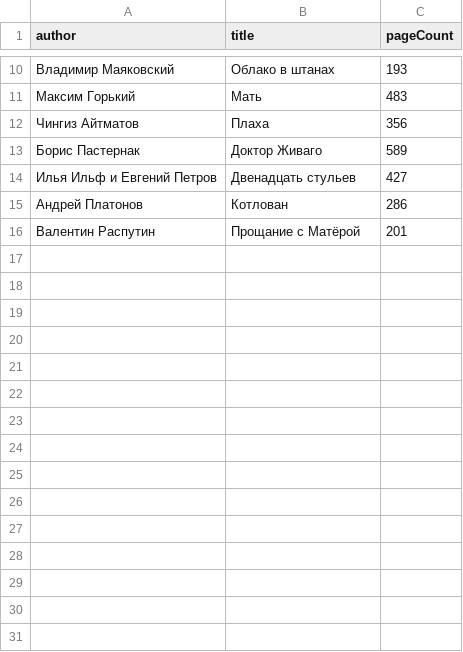
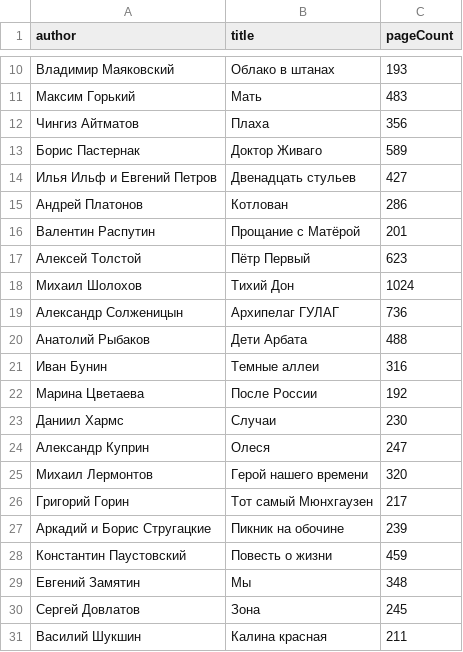
Before and after one commit to Java-Aston-2024-LeadTumanov/AstonProject, a CSV file: src/resources/book.csv, drawn as a sheet; only a part is shown, gaps mark what is left out.

Commit message:
Реализованы SearchBook и SortBook, внесены изменения в FileDAO, MemoryDAO и BookService

```diff
--- a/src/resources/book.csv
+++ b/src/resources/book.csv
@@ -16 +16,16 @@ author;title;pageCount
 Валентин Распутин;Прощание с Матёрой;201
+Алексей Толстой;Пётр Первый;623
+Михаил Шолохов;Тихий Дон;1024
+Александр Солженицын;Архипелаг ГУЛАГ;736
+Анатолий Рыбаков;Дети Арбата;488
+Иван Бунин;Темные аллеи;316
+Марина Цветаева;После России;192
+Даниил Хармс;Случаи;230
+Александр Куприн;Олеся;247
+Михаил Лермонтов;Герой нашего времени;320
+Григорий Горин;Тот самый Мюнхгаузен;217
+Аркадий и Борис Стругацкие;Пикник на обочине;239
+Константин Паустовский;Повесть о жизни;459
+Евгений Замятин;Мы;348
+Сергей Довлатов;Зона;245
+Василий Шукшин;Калина красная;211
```
Also changed, not shown: 6 other files.
